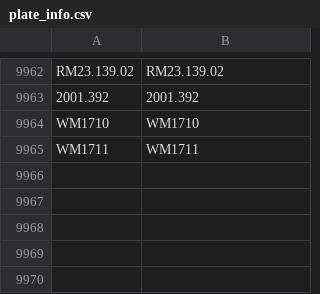
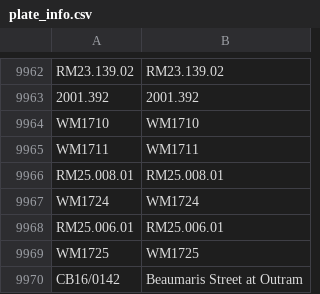
Before and after one commit to lux-orc/Obtain-time-series-from-Aquarius-ReportRunner.exe, a CSV file: info/plate_info.csv, drawn as a sheet; only a part is shown, gaps mark what is left out; the diff names each change by its address in the sheet, - before the commit and + after, or states it on an @@ line.

```diff
--- a/info/plate_info.csv
+++ b/info/plate_info.csv
+row 9966: RM25.008.01 | RM25.008.01
+row 9967: WM1724 | WM1724
+row 9968: RM25.006.01 | RM25.006.01
+row 9969: WM1725 | WM1725
+row 9970: CB16/0142 | Beaumaris Street at Outram
```
Also changed, not shown: 6 other files.
